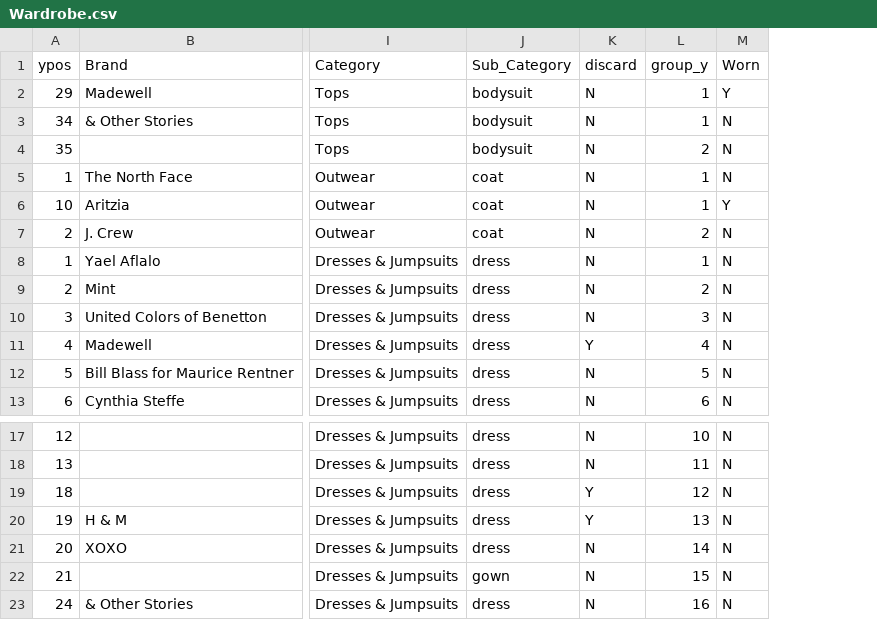
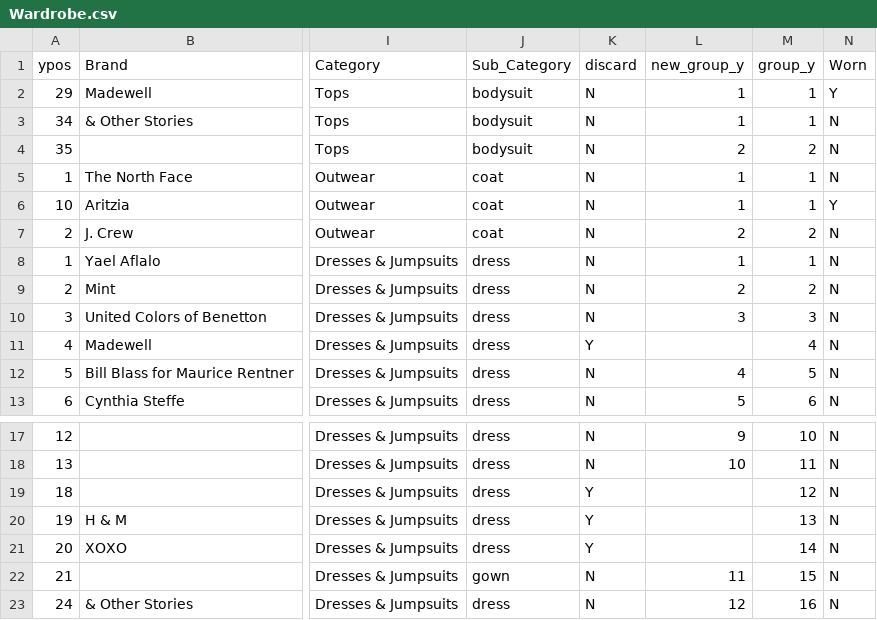
Before and after one commit to leahwelch/leahwelch.github.io, a CSV file: projects/wardrobe/data/Wardrobe.csv, drawn as a sheet; only a part is shown, gaps mark what is left out; the diff names each change by its address in the sheet, - before the commit and + after, or states it on an @@ line.

```diff
--- a/projects/wardrobe/data/Wardrobe.csv
+++ b/projects/wardrobe/data/Wardrobe.csv
+column L (new_group_y), rows 2-13: 1 | 1 | 2 | 1 | 1 | 2 | 1 | 2 | 3 |  | 4 | 5; rows 17-23: 9 | 10 |  |  |  | 11 | 12
-K21 (discard): N
+K21 (discard): Y
```
Also changed, not shown: projects/wardrobe/data/wearlog.csv, 5 other files.
